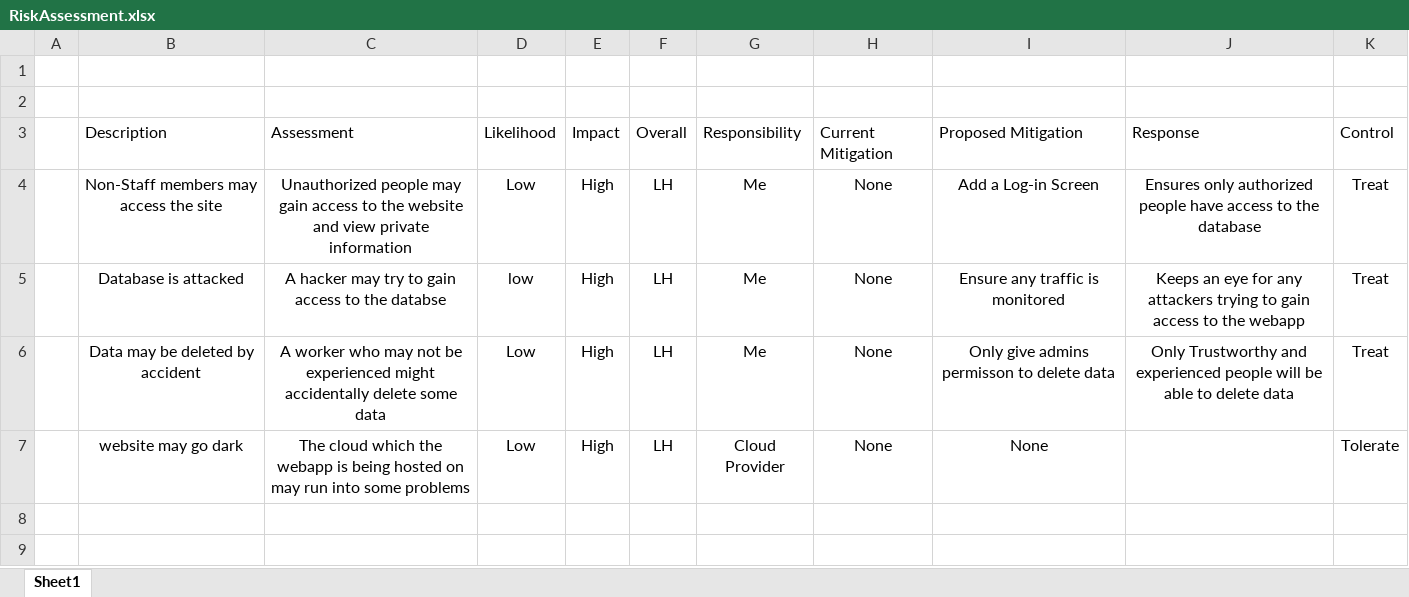
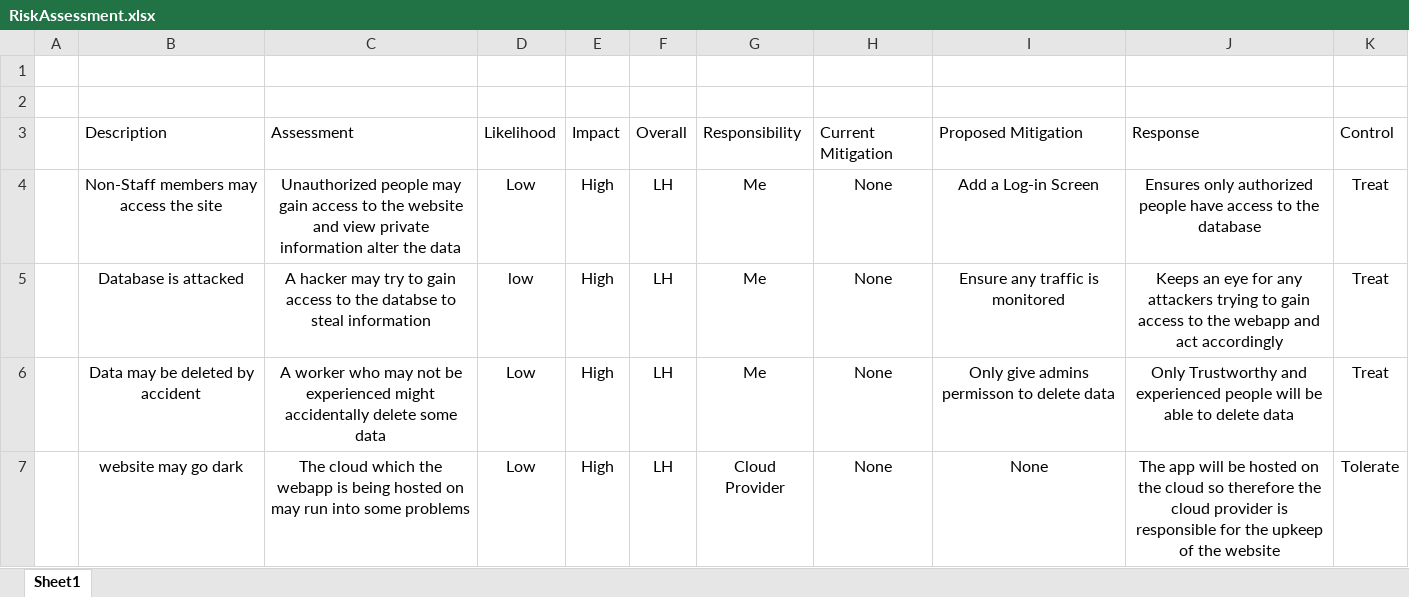
Before and after one commit to PFaboyaQA/SFIAProject-1, an Excel workbook: RiskAssessment.xlsx, sheet Sheet1, drawn as a sheet; values as stored, in another font and other column widths than the file's, no borders; the diff names each change by its address in the sheet, - before the commit and + after, or states it on an @@ line.

Commit message:
added ERD and updated risk assess

```diff
--- a/RiskAssessment.xlsx (sheet Sheet1)
+++ b/RiskAssessment.xlsx (sheet Sheet1)
-C4: …private information
+C4: …private information alter the data
-C5: …the databse
+C5: …the databse to steal information
-J5: …the webapp
+J5: …the webapp and act accordingly
-J7: (empty)
+J7: The app will be hosted on the cloud so therefore the cloud provider is responsible for the upkeep of the website
```
Also changed, not shown: 2 other files.
